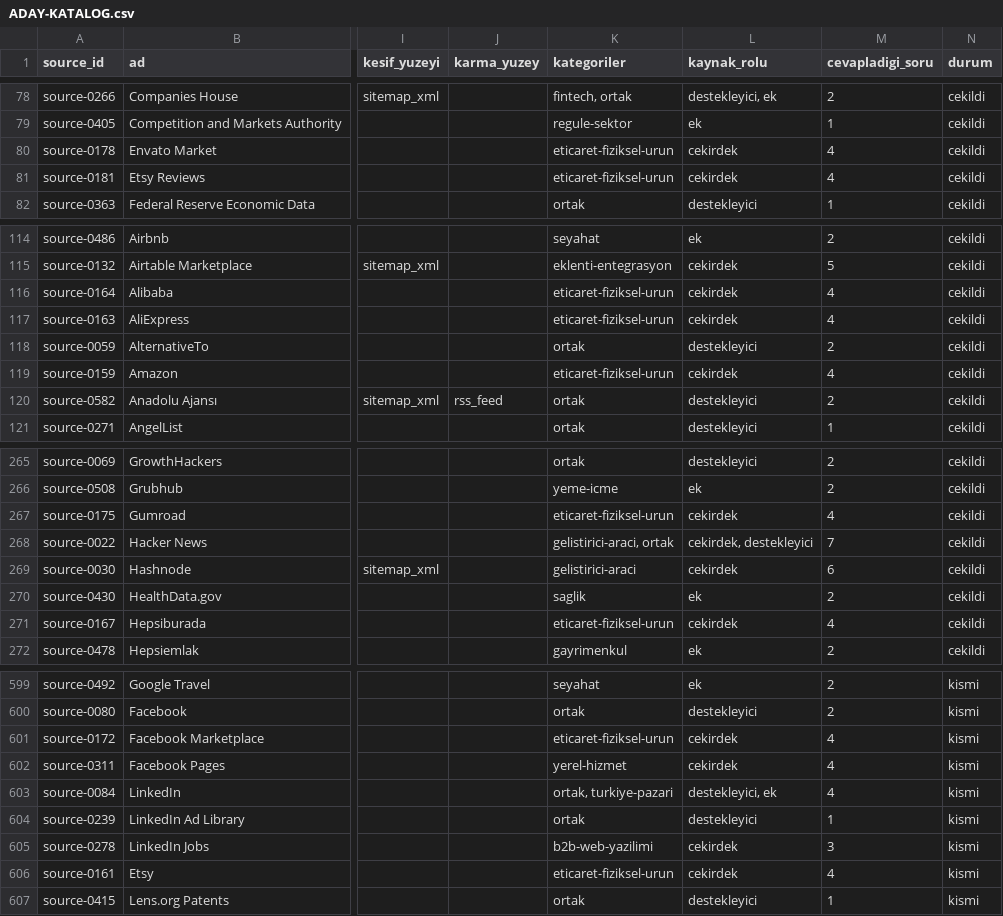
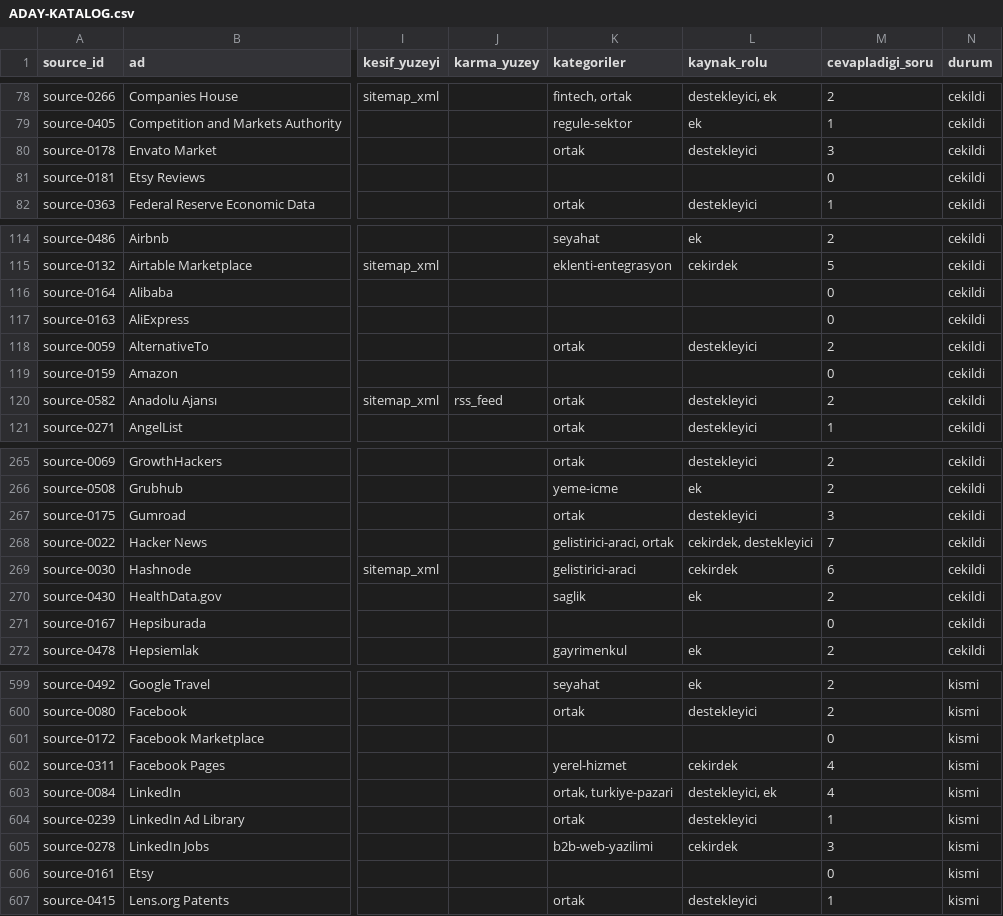
Before and after one commit to ACK-Techs/DemandRift---Startup_Market_Intelligence_Agent, a CSV file: research/source-access-lab/ADAY-KATALOG.csv, drawn as a sheet; only a part is shown, gaps mark what is left out; the diff covers the shown part only; the diff names each change by its address in the sheet, - before the commit and + after, or states it on an @@ line.

```diff
--- a/research/source-access-lab/ADAY-KATALOG.csv
+++ b/research/source-access-lab/ADAY-KATALOG.csv
-K80 (kategoriler): eticaret-fiziksel-urun
+K80 (kategoriler): ortak
-L80 (kaynak_rolu): cekirdek
+L80 (kaynak_rolu): destekleyici
-M80 (cevapladigi_soru): 4
+M80 (cevapladigi_soru): 3
-K81 (kategoriler): eticaret-fiziksel-urun
+K81 (kategoriler): (empty)
-L81 (kaynak_rolu): cekirdek
+L81 (kaynak_rolu): (empty)
-M81 (cevapladigi_soru): 4
+M81 (cevapladigi_soru): 0
-K116:K117 (kategoriler): eticaret-fiziksel-urun
+K116:K117 (kategoriler): (empty)
-L116:L117 (kaynak_rolu): cekirdek
+L116:L117 (kaynak_rolu): (empty)
-M116:M117 (cevapladigi_soru): 4
+M116:M117 (cevapladigi_soru): 0
-K119 (kategoriler): eticaret-fiziksel-urun
+K119 (kategoriler): (empty)
-L119 (kaynak_rolu): cekirdek
+L119 (kaynak_rolu): (empty)
-M119 (cevapladigi_soru): 4
+M119 (cevapladigi_soru): 0
-K267 (kategoriler): eticaret-fiziksel-urun
+K267 (kategoriler): ortak
-L267 (kaynak_rolu): cekirdek
+L267 (kaynak_rolu): destekleyici
-M267 (cevapladigi_soru): 4
+M267 (cevapladigi_soru): 3
-K271 (kategoriler): eticaret-fiziksel-urun
+K271 (kategoriler): (empty)
-L271 (kaynak_rolu): cekirdek
+L271 (kaynak_rolu): (empty)
-M271 (cevapladigi_soru): 4
+M271 (cevapladigi_soru): 0
-K601 (kategoriler): eticaret-fiziksel-urun
+K601 (kategoriler): (empty)
-L601 (kaynak_rolu): cekirdek
+L601 (kaynak_rolu): (empty)
-M601 (cevapladigi_soru): 4
+M601 (cevapladigi_soru): 0
-K606 (kategoriler): eticaret-fiziksel-urun
+K606 (kategoriler): (empty)
-L606 (kaynak_rolu): cekirdek
+L606 (kaynak_rolu): (empty)
-M606 (cevapladigi_soru): 4
+M606 (cevapladigi_soru): 0
```
Also changed, not shown: 45 edited cells elsewhere in this file, research/source-access-lab/KATEGORI-KAYNAK.csv, research/source-access-lab/URUN-KATEGORILERI.csv, 5 other files.
